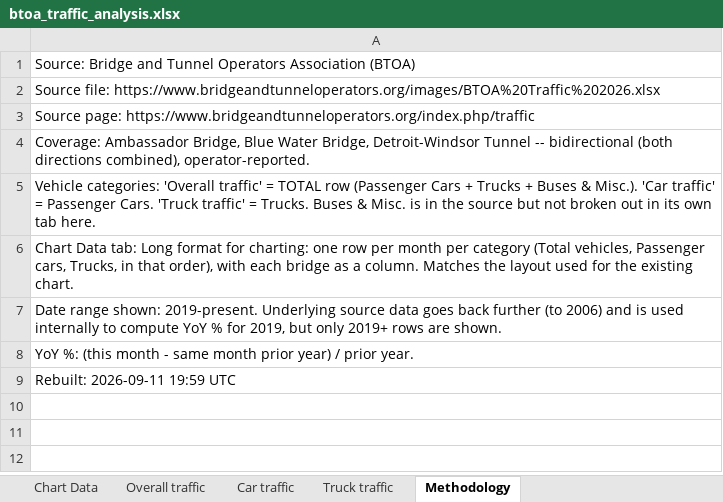
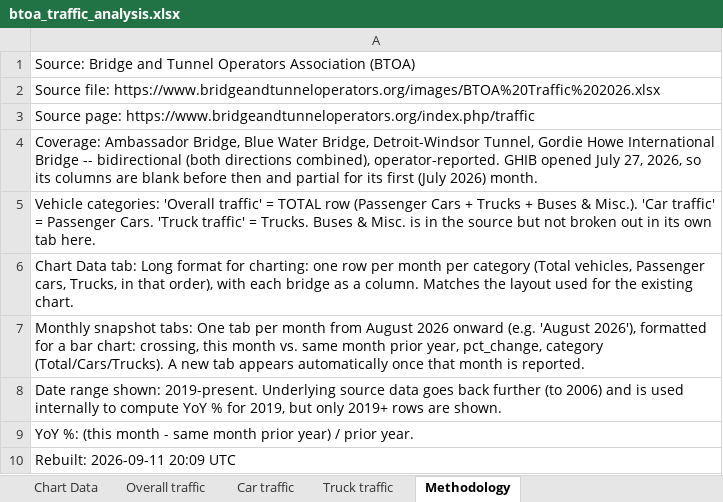
Before and after one commit to grantschwab/btoa-monitor, an Excel workbook: data/btoa_traffic_analysis.xlsx, sheet Methodology, drawn as a sheet; values as stored, in another font and other column widths than the file's, no borders; addresses are those after the commit; the diff names each change by its address in the sheet, - before the commit and + after, or states it on an @@ line.

```diff
--- a/data/btoa_traffic_analysis.xlsx (sheet Methodology)
+++ b/data/btoa_traffic_analysis.xlsx (sheet Methodology)
-A4: …Bridge, Detroit-Windsor Tunnel -- bidirectional (both directions combined), operator-reported.
+A4: …Bridge, Detroit-Windsor Tunnel, Gordie Howe International Bridge -- bidirectional (both directions combined), operator-reported. GHIB opened July 27, 2026, so its columns are blank before then and partial for its first (July 2026) month.
+row 7: Monthly snapshot tabs: One tab per month from August 2026 onward (e.g. 'August 2026'), formatted for a bar chart: crossing, this month vs. same month prior year, pct_change, category (Total/Cars/Trucks). A new tab appears automatically once that month is reported.
-A10: Rebuilt: 2026-09-11 19:59 UTC
+A10: Rebuilt: 2026-09-11 20:09 UTC
```
Also changed, not shown: sheet Overall traffic, sheet Truck traffic, sheet Car traffic, sheet Chart Data, 10 other files.
